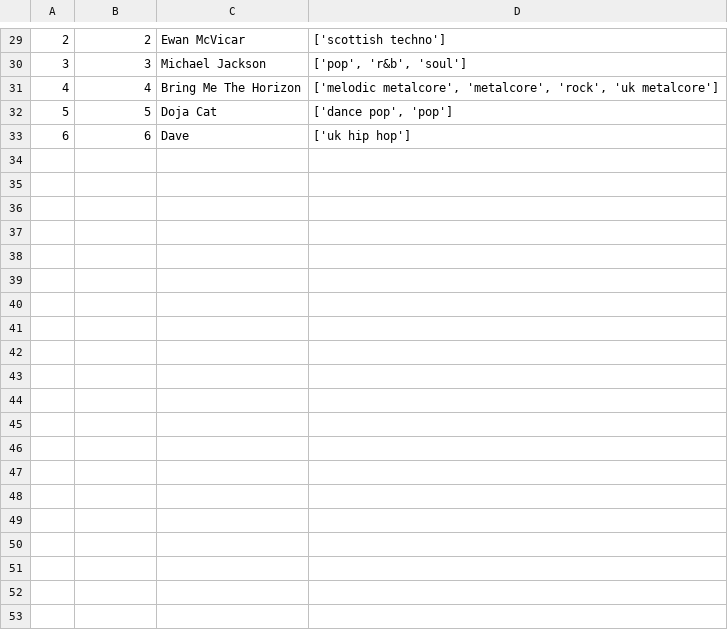
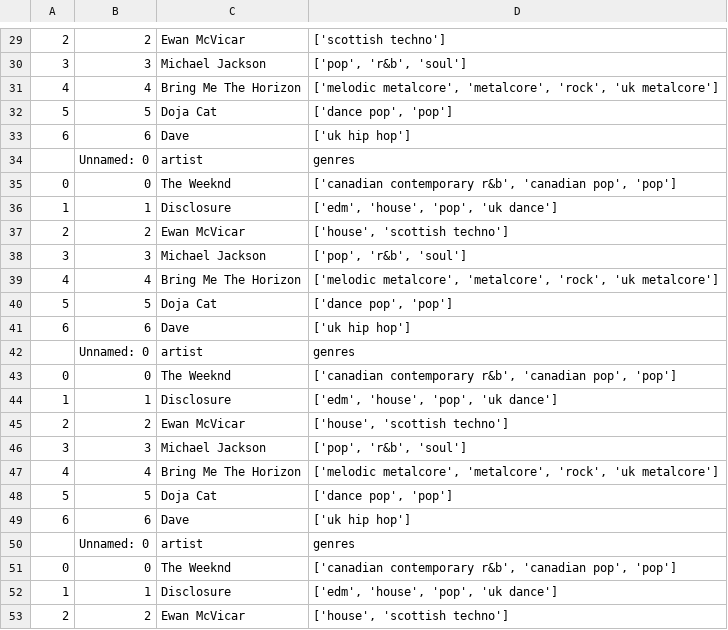
Before and after one commit to isaacmale-01/The-Code, a CSV file: alltheartistsandgenres.csv, drawn as a sheet; only a part is shown, gaps mark what is left out; the diff covers the shown part only; the diff names each change by its address in the sheet, - before the commit and + after, or states it on an @@ line.

```diff
--- a/alltheartistsandgenres.csv
+++ b/alltheartistsandgenres.csv
+row 34:  | Unnamed: 0 | artist | genres
+row 35: 0 | 0 | The Weeknd | ['canadian contemporary r&b', 'canadian pop', 'pop']
+row 36: 1 | 1 | Disclosure | ['edm', 'house', 'pop', 'uk dance']
+row 37: 2 | 2 | Ewan McVicar | ['house', 'scottish techno']
+row 38: 3 | 3 | Michael Jackson | ['pop', 'r&b', 'soul']
+row 39: 4 | 4 | Bring Me The Horizon | ['melodic metalcore', 'metalcore', 'rock', 'uk metalcore']
+row 40: 5 | 5 | Doja Cat | ['dance pop', 'pop']
+row 41: 6 | 6 | Dave | ['uk hip hop']
+row 42:  | Unnamed: 0 | artist | genres
+row 43: 0 | 0 | The Weeknd | ['canadian contemporary r&b', 'canadian pop', 'pop']
+row 44: 1 | 1 | Disclosure | ['edm', 'house', 'pop', 'uk dance']
+row 45: 2 | 2 | Ewan McVicar | ['house', 'scottish techno']
+row 46: 3 | 3 | Michael Jackson | ['pop', 'r&b', 'soul']
+row 47: 4 | 4 | Bring Me The Horizon | ['melodic metalcore', 'metalcore', 'rock', 'uk metalcore']
+row 48: 5 | 5 | Doja Cat | ['dance pop', 'pop']
+row 49: 6 | 6 | Dave | ['uk hip hop']
+row 50:  | Unnamed: 0 | artist | genres
+row 51: 0 | 0 | The Weeknd | ['canadian contemporary r&b', 'canadian pop', 'pop']
+row 52: 1 | 1 | Disclosure | ['edm', 'house', 'pop', 'uk dance']
+row 53: 2 | 2 | Ewan McVicar | ['house', 'scottish techno']
```
Also changed, not shown: 12 added rows elsewhere in this file, top50_data.csv, 17 other files.
